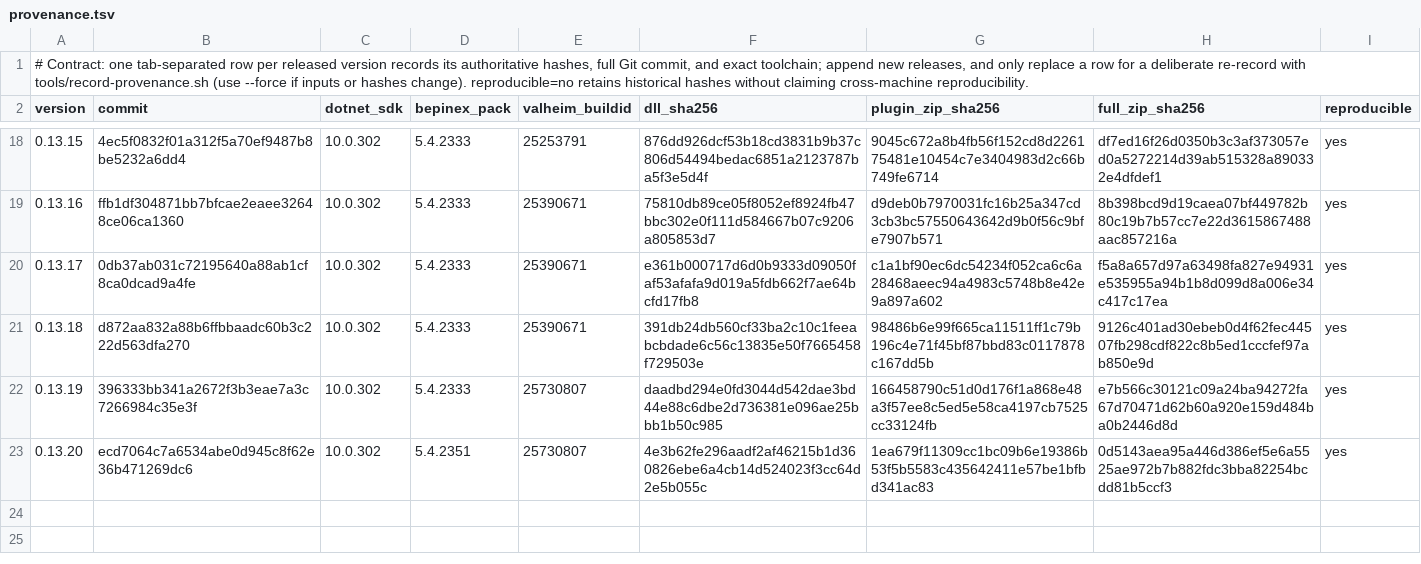
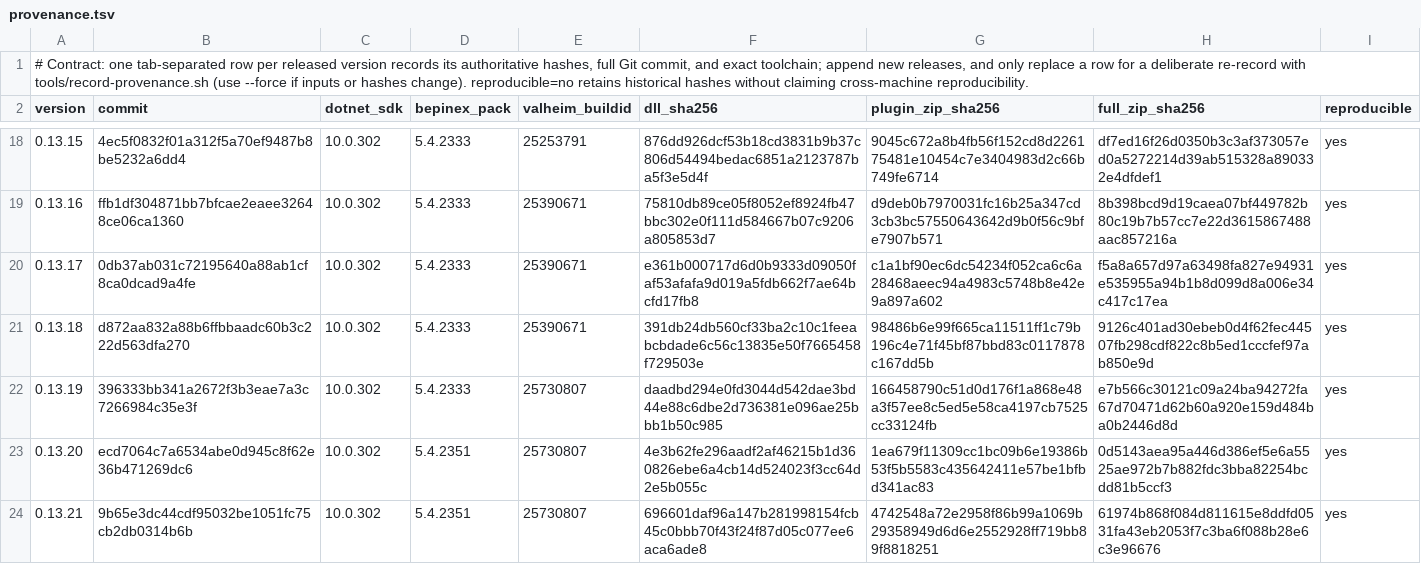
Before and after one commit to Wolfskii/ValheimWorldMap, a TSV file: tools/release/provenance.tsv, drawn as a sheet; only a part is shown, gaps mark what is left out.

Commit message:
Record 0.13.21 contract pass and provenance, including the Thunderstore build

```diff
--- a/tools/release/provenance.tsv
+++ b/tools/release/provenance.tsv
@@ -23 +23,2 @@ version	commit	dotnet_sdk	bepinex_pack	valheim_buildid	dll_sha256	plugin_zip_sha
 0.13.20	ecd7064c7a6534abe0d945c8f62e36b471269dc6	10.0.302	5.4.2351	25730807	4e3b62fe296aadf2af46215b1d360826ebe6a4cb14d524023f3cc64d2e5b055c	1ea679f11309cc1bc09b6e19386b53f5b5583c435642411e57be1bfbd341ac83	0d5143aea95a446d386ef5e6a5525ae972b7b882fdc3bba82254bcdd81b5ccf3	yes
+0.13.21	9b65e3dc44cdf95032be1051fc75cb2db0314b6b	10.0.302	5.4.2351	25730807	696601daf96a147b281998154fcb45c0bbb70f43f24f87d05c077ee6aca6ade8	4742548a72e2958f86b99a1069b29358949d6d6e2552928ff719bb89f8818251	61974b868f084d811615e8ddfd0531fa43eb2053f7c3ba6f088b28e6c3e96676	yes
```
Also changed, not shown: tools/release/thunderstore-provenance.tsv, 1 other file.
